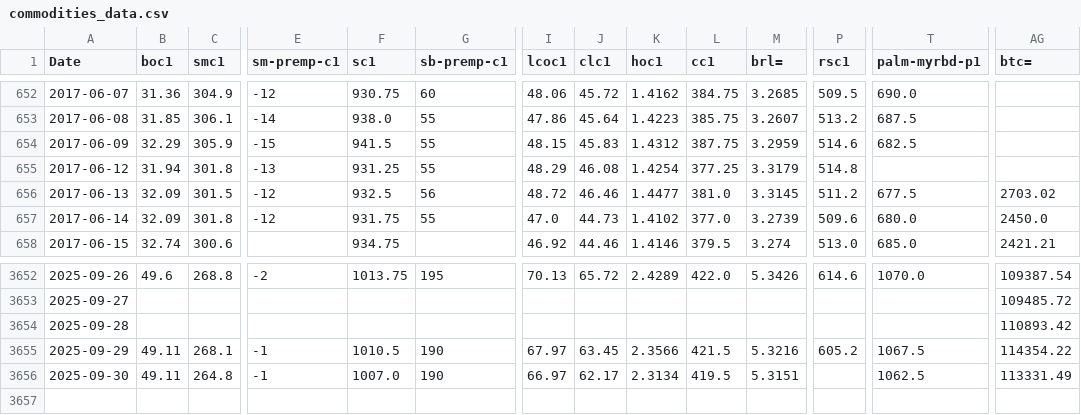
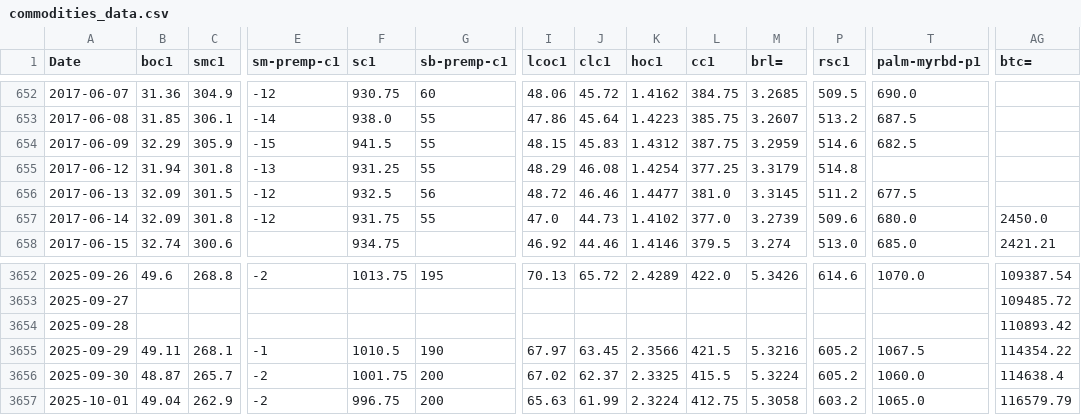
Before and after one commit to rossi-diego/market-monitor, a CSV file: data/commodities_data.csv, drawn as a sheet; only a part is shown, gaps mark what is left out; rows hold the shown columns only; the diff covers the shown part only; the diff names each change by its address in the sheet, - before the commit and + after, or states it on an @@ line.

```diff
--- a/data/commodities_data.csv
+++ b/data/commodities_data.csv
-AG656 (btc=): 2703.02
+AG656 (btc=): (empty)
-B3656 (boc1): 49.11
+B3656 (boc1): 48.87
-C3656 (smc1): 264.8
+C3656 (smc1): 265.7
-E3656 (sm-premp-c1): -1
+E3656 (sm-premp-c1): -2
-F3656 (sc1): 1007.0
+F3656 (sc1): 1001.75
-G3656 (sb-premp-c1): 190
+G3656 (sb-premp-c1): 200
-I3656 (lcoc1): 66.97
+I3656 (lcoc1): 67.02
-J3656 (clc1): 62.17
+J3656 (clc1): 62.37
-K3656 (hoc1): 2.3134
+K3656 (hoc1): 2.3325
-L3656 (cc1): 419.5
+L3656 (cc1): 415.5
-M3656 (brl=): 5.3151
+M3656 (brl=): 5.3224
-P3656 (rsc1): (empty)
+P3656 (rsc1): 605.2
-T3656 (palm-myrbd-p1): 1062.5
+T3656 (palm-myrbd-p1): 1060.0
-AG3656 (btc=): 113331.49
+AG3656 (btc=): 114638.4
+row 3657: 2025-10-01 | 49.04 | 262.9 | -2 | 996.75 | 200 | 65.63 | 61.99 | 2.3224 | 412.75 | 5.3058 | 603.2 | 1065.0 | 116579.79
```
Also changed, not shown: 8 edited cells elsewhere in this file, data/sbo_basis_data.csv.
